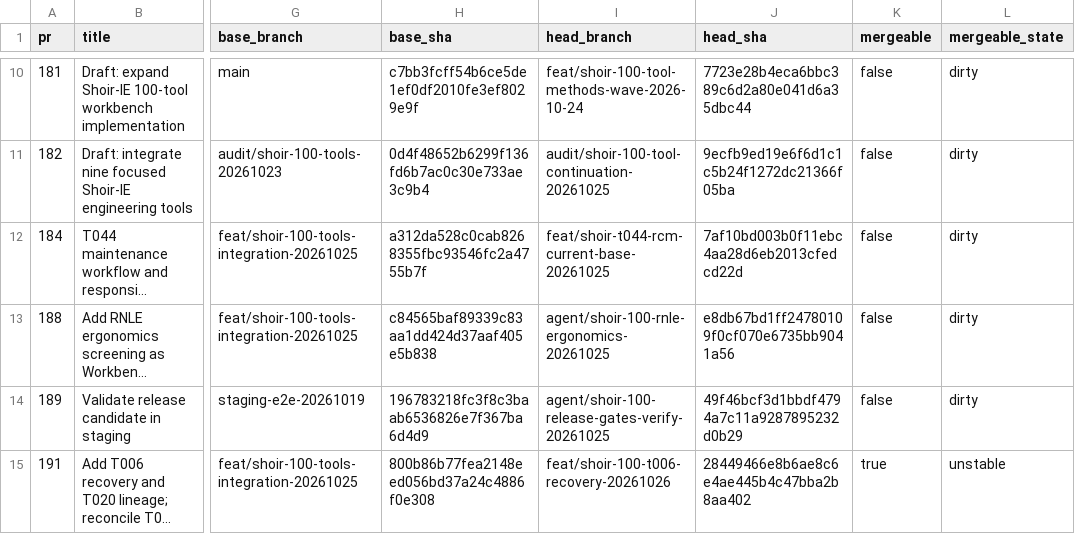
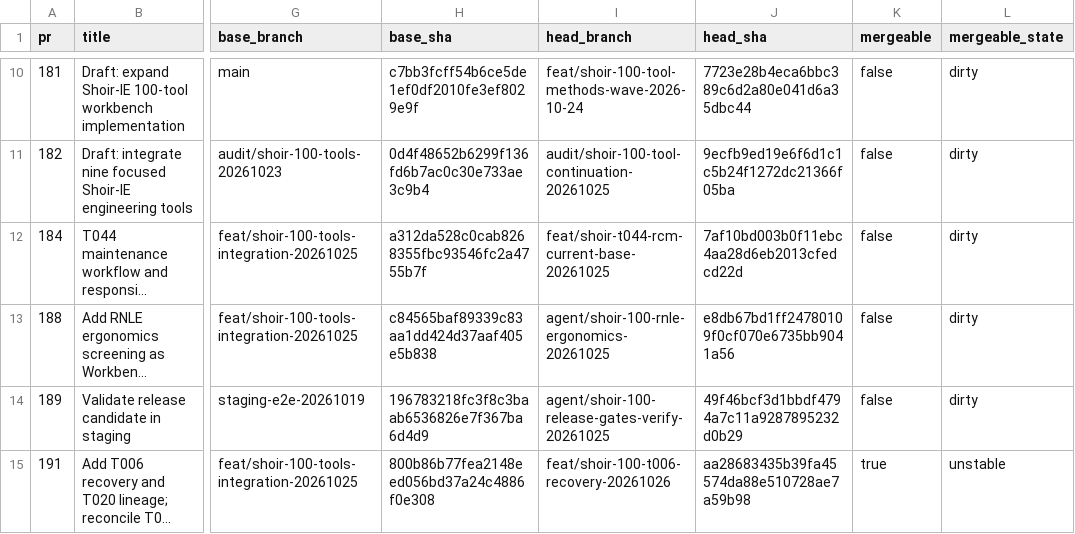
Before and after one commit to MSJ1708/shoir-ie, a CSV file: docs/release/pr-integration-audit.csv, drawn as a sheet; only a part is shown, gaps mark what is left out; long unchanged cells end in …; the diff names each change by its address in the sheet, - before the commit and + after, or states it on an @@ line.

Commit message:
docs: refresh exact-head release evidence

```diff
--- a/docs/release/pr-integration-audit.csv
+++ b/docs/release/pr-integration-audit.csv
-J15 (head_sha): 28449466e8b6ae8c6e4ae445b4c47bba2b8aa402
+J15 (head_sha): aa28683435b39fa45574da88e510728ae7a59b98
```
